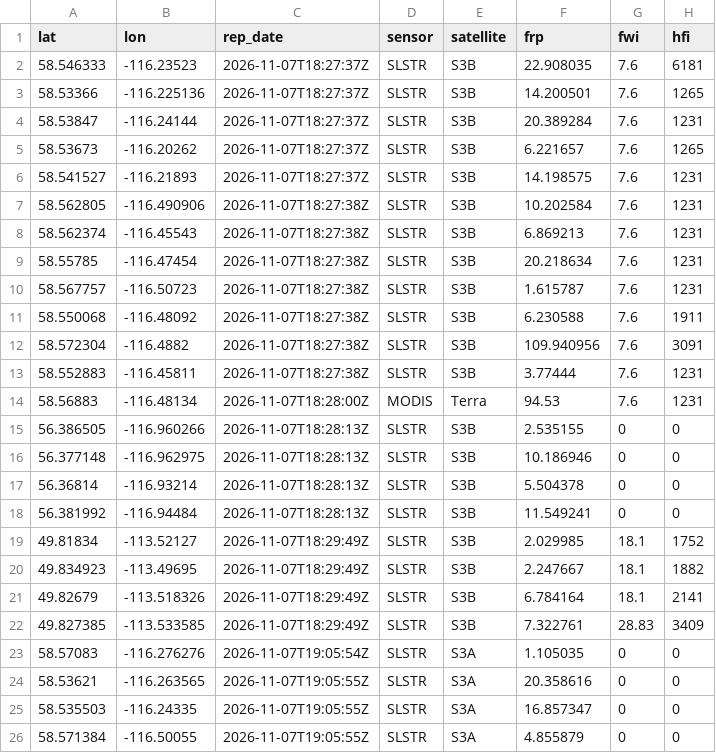
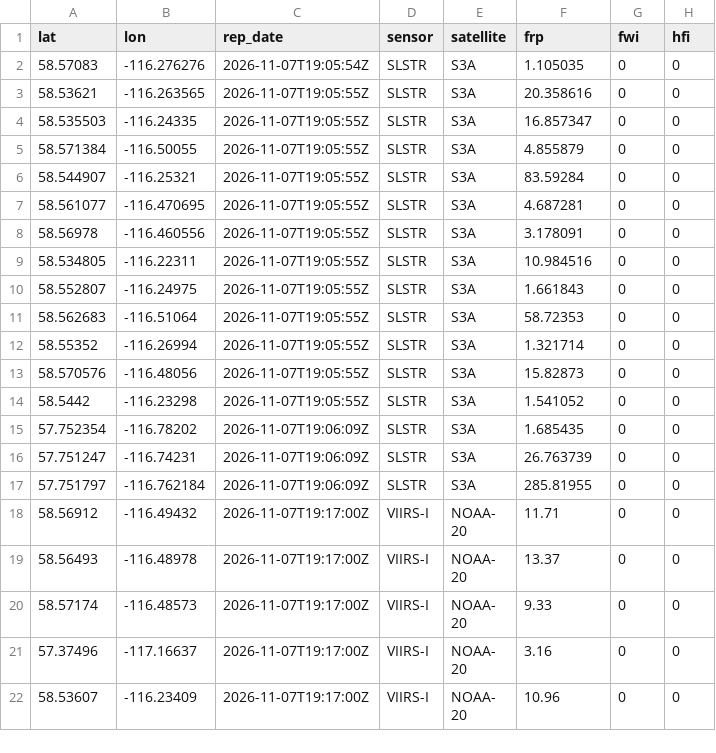
Before and after one commit to maymankhan1-web/alberta-wildfire-tracker, a CSV file: data/hotspots_last24h.csv, drawn as a sheet; only a part is shown; the shorter side is filled out with more unchanged rows; the diff covers the shown part only.

```diff
--- a/data/hotspots_last24h.csv
+++ b/data/hotspots_last24h.csv
@@ -1,23 +1,2 @@
 lat,lon,rep_date,sensor,satellite,frp,fwi,hfi
-58.546333,-116.23523,2026-11-07T18:27:37Z,SLSTR,S3B,22.908035,7.6,6181
-58.53366,-116.225136,2026-11-07T18:27:37Z,SLSTR,S3B,14.200501,7.6,1265
-58.53847,-116.24144,2026-11-07T18:27:37Z,SLSTR,S3B,20.389284,7.6,1231
-58.53673,-116.20262,2026-11-07T18:27:37Z,SLSTR,S3B,6.221657,7.6,1265
-58.541527,-116.21893,2026-11-07T18:27:37Z,SLSTR,S3B,14.198575,7.6,1231
-58.562805,-116.490906,2026-11-07T18:27:38Z,SLSTR,S3B,10.202584,7.6,1231
-58.562374,-116.45543,2026-11-07T18:27:38Z,SLSTR,S3B,6.869213,7.6,1231
-58.55785,-116.47454,2026-11-07T18:27:38Z,SLSTR,S3B,20.218634,7.6,1231
-58.567757,-116.50723,2026-11-07T18:27:38Z,SLSTR,S3B,1.615787,7.6,1231
-58.550068,-116.48092,2026-11-07T18:27:38Z,SLSTR,S3B,6.230588,7.6,1911
-58.572304,-116.4882,2026-11-07T18:27:38Z,SLSTR,S3B,109.940956,7.6,3091
-58.552883,-116.45811,2026-11-07T18:27:38Z,SLSTR,S3B,3.77444,7.6,1231
-58.56883,-116.48134,2026-11-07T18:28:00Z,MODIS,Terra,94.53,7.6,1231
-56.386505,-116.960266,2026-11-07T18:28:13Z,SLSTR,S3B,2.535155,0,0
-56.377148,-116.962975,2026-11-07T18:28:13Z,SLSTR,S3B,10.186946,0,0
-56.36814,-116.93214,2026-11-07T18:28:13Z,SLSTR,S3B,5.504378,0,0
-56.381992,-116.94484,2026-11-07T18:28:13Z,SLSTR,S3B,11.549241,0,0
-49.81834,-113.52127,2026-11-07T18:29:49Z,SLSTR,S3B,2.029985,18.1,1752
-49.834923,-113.49695,2026-11-07T18:29:49Z,SLSTR,S3B,2.247667,18.1,1882
-49.82679,-113.518326,2026-11-07T18:29:49Z,SLSTR,S3B,6.784164,18.1,2141
-49.827385,-113.533585,2026-11-07T18:29:49Z,SLSTR,S3B,7.322761,28.83,3409
 58.57083,-116.276276,2026-11-07T19:05:54Z,SLSTR,S3A,1.105035,0,0
```
Also changed, not shown: 1 added row, 1 removed row and 13 edited cells elsewhere in this file, 1 other file.
